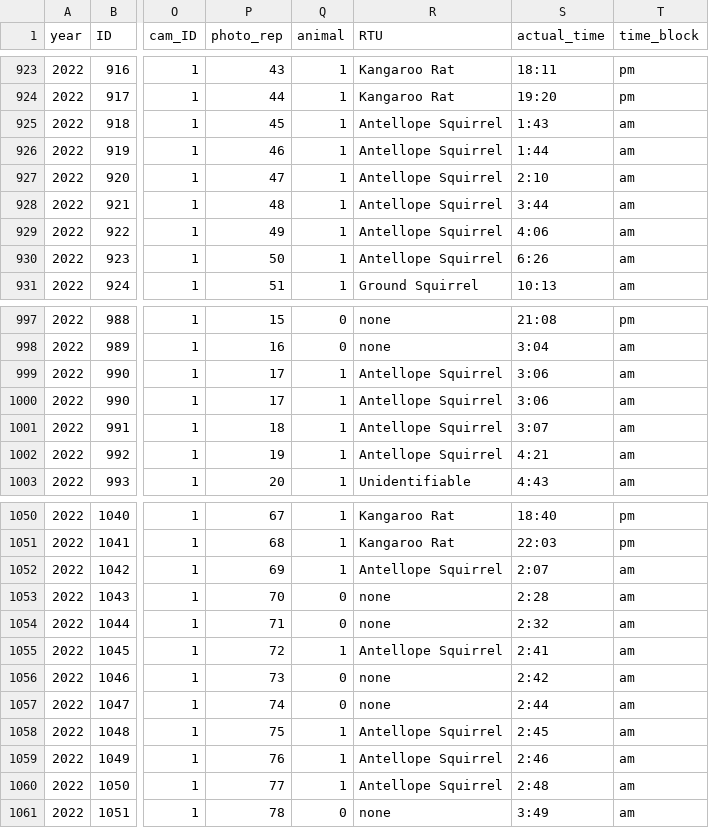
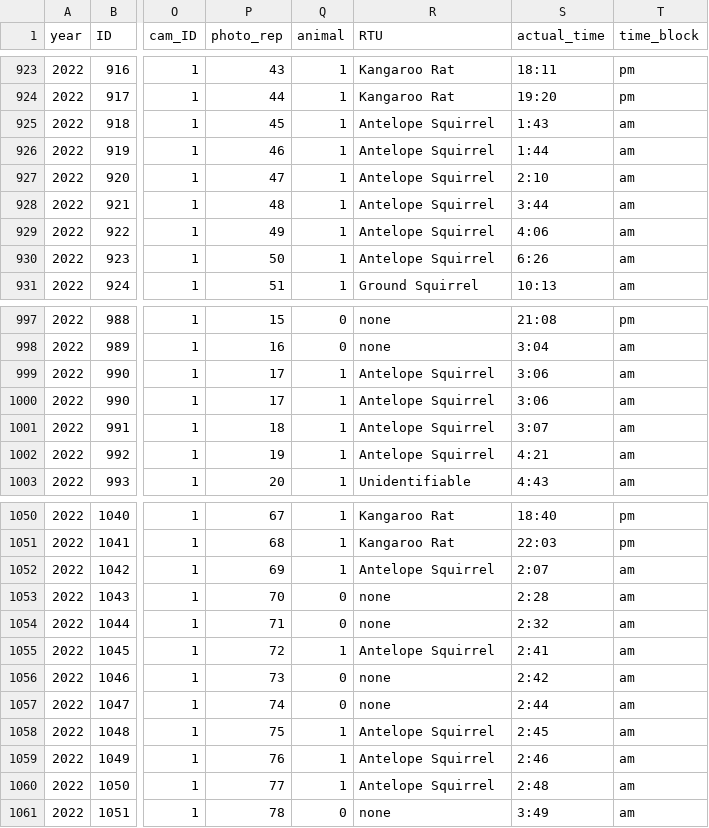
Before and after one commit to MarioZuliani/Cam-Trap-2022, a CSV file: data/observations_2022.csv, drawn as a sheet; only a part is shown, gaps mark what is left out; the diff covers the shown part only; the diff names each change by its address in the sheet, - before the commit and + after, or states it on an @@ line.

Commit message:
Add files via upload

```diff
--- a/data/observations_2022.csv
+++ b/data/observations_2022.csv
-R925:R930 (RTU): Antellope Squirrel
+R925:R930 (RTU): Antelope Squirrel
-R999:R1002 (RTU): Antellope Squirrel
+R999:R1002 (RTU): Antelope Squirrel
-R1052 (RTU): Antellope Squirrel
+R1052 (RTU): Antelope Squirrel
-R1055 (RTU): Antellope Squirrel
+R1055 (RTU): Antelope Squirrel
-R1058:R1060 (RTU): Antellope Squirrel
+R1058:R1060 (RTU): Antelope Squirrel
```
Also changed, not shown: 1 moved row and 20 edited cells elsewhere in this file.
